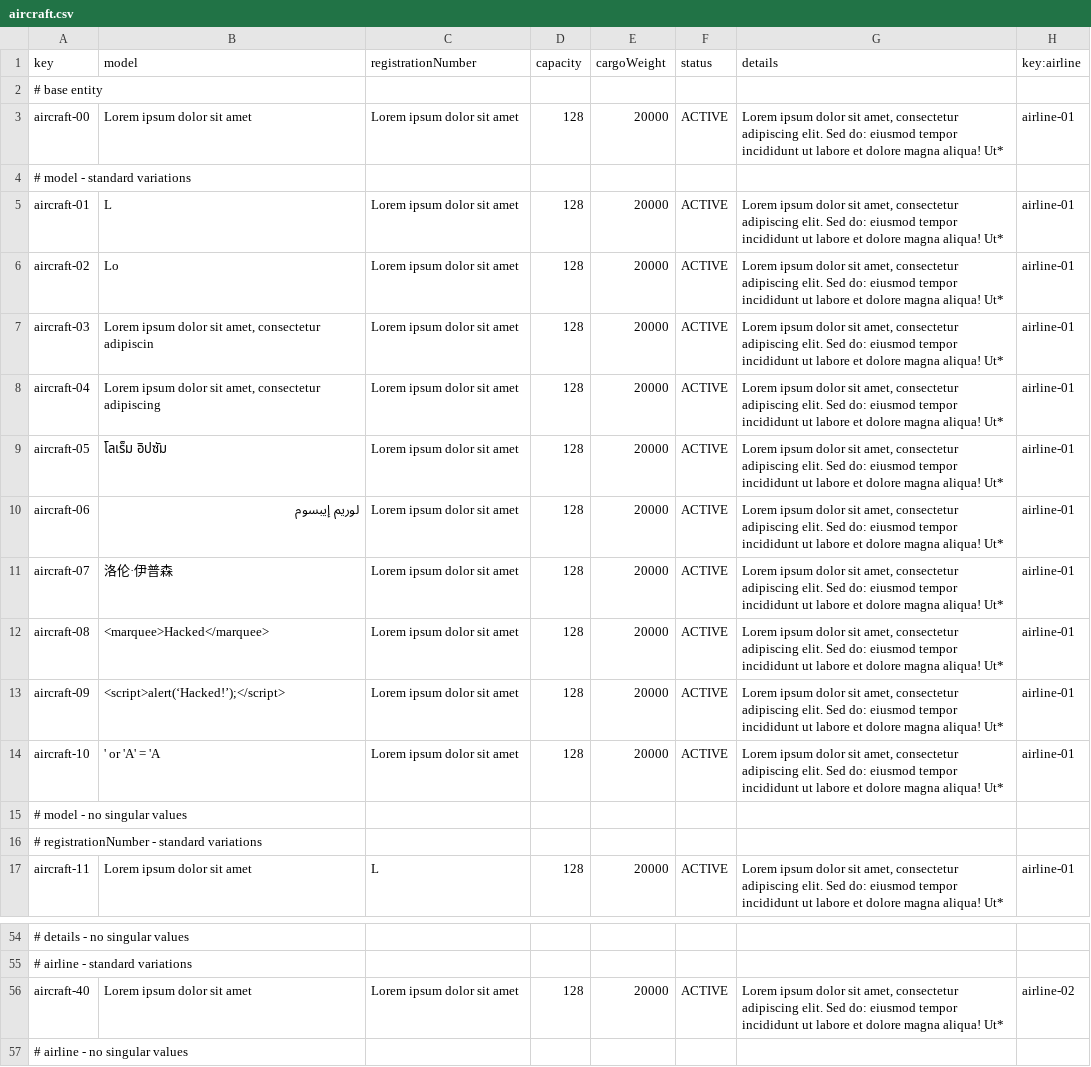
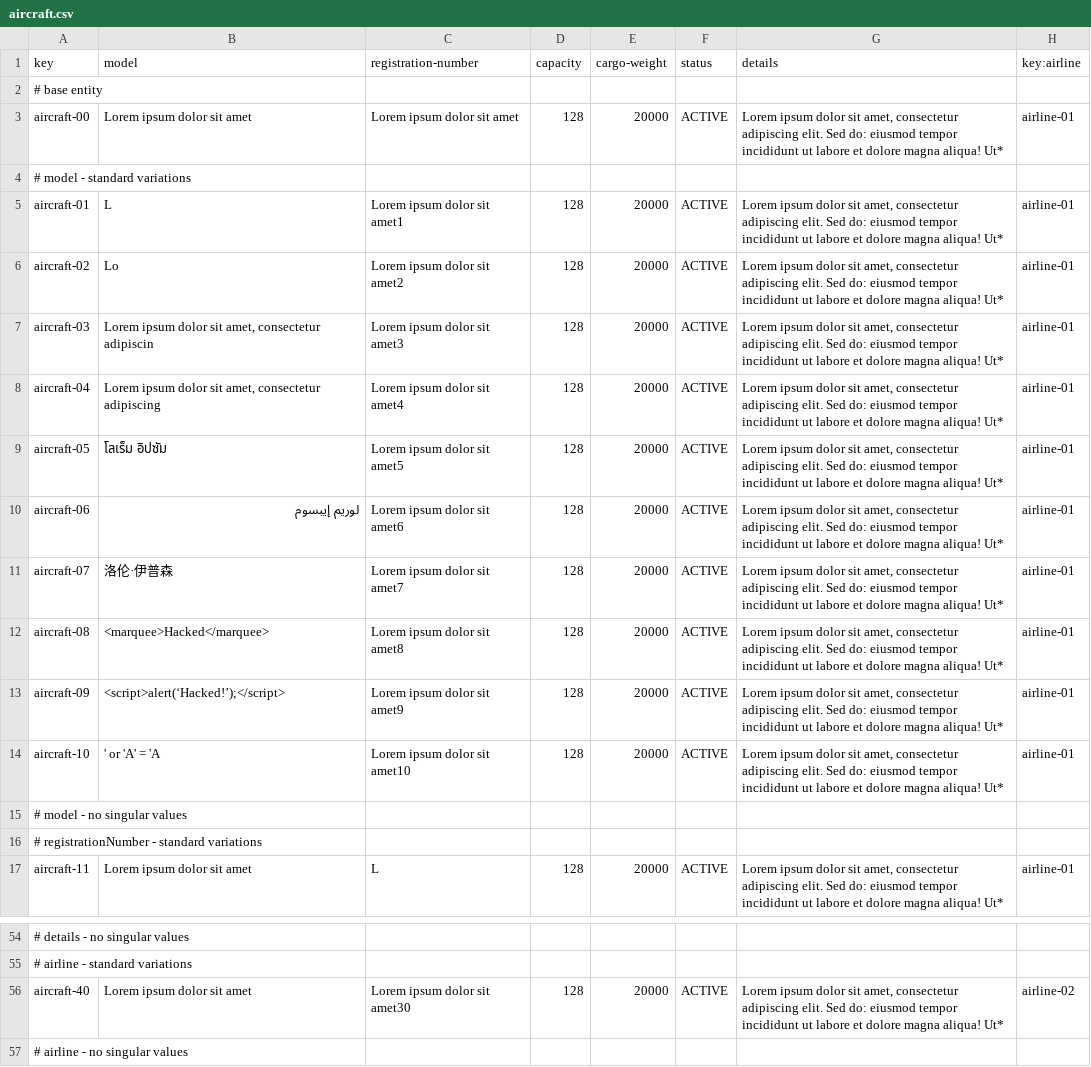
Before and after one commit to DP2-IIS-C1048/Acme-ANS-D, a CSV file: src/main/resources/WEB-INF/data/sample/aircraft.csv, drawn as a sheet; only a part is shown, gaps mark what is left out; the diff covers the shown part only; the diff names each change by its address in the sheet, - before the commit and + after, or states it on an @@ line.

```diff
--- a/src/main/resources/WEB-INF/data/sample/aircraft.csv
+++ b/src/main/resources/WEB-INF/data/sample/aircraft.csv
-C1: registrationNumber
+C1: registration-number
-E1: cargoWeight
+E1: cargo-weight
-C5 (registration-number): Lorem ipsum dolor sit amet
+C5 (registration-number): Lorem ipsum dolor sit amet1
-C6 (registration-number): Lorem ipsum dolor sit amet
+C6 (registration-number): Lorem ipsum dolor sit amet2
-C7 (registration-number): Lorem ipsum dolor sit amet
+C7 (registration-number): Lorem ipsum dolor sit amet3
-C8 (registration-number): Lorem ipsum dolor sit amet
+C8 (registration-number): Lorem ipsum dolor sit amet4
-C9 (registration-number): Lorem ipsum dolor sit amet
+C9 (registration-number): Lorem ipsum dolor sit amet5
-C10 (registration-number): Lorem ipsum dolor sit amet
+C10 (registration-number): Lorem ipsum dolor sit amet6
-C11 (registration-number): Lorem ipsum dolor sit amet
+C11 (registration-number): Lorem ipsum dolor sit amet7
-C12 (registration-number): Lorem ipsum dolor sit amet
+C12 (registration-number): Lorem ipsum dolor sit amet8
-C13 (registration-number): Lorem ipsum dolor sit amet
+C13 (registration-number): Lorem ipsum dolor sit amet9
-C14 (registration-number): Lorem ipsum dolor sit amet
+C14 (registration-number): Lorem ipsum dolor sit amet10
-C56 (registration-number): Lorem ipsum dolor sit amet
+C56 (registration-number): Lorem ipsum dolor sit amet30
```
Also changed, not shown: 21 edited cells elsewhere in this file, src/main/resources/WEB-INF/data/sample/booking.csv, src/main/resources/WEB-INF/data/sample/customer.csv, 14 other files.
